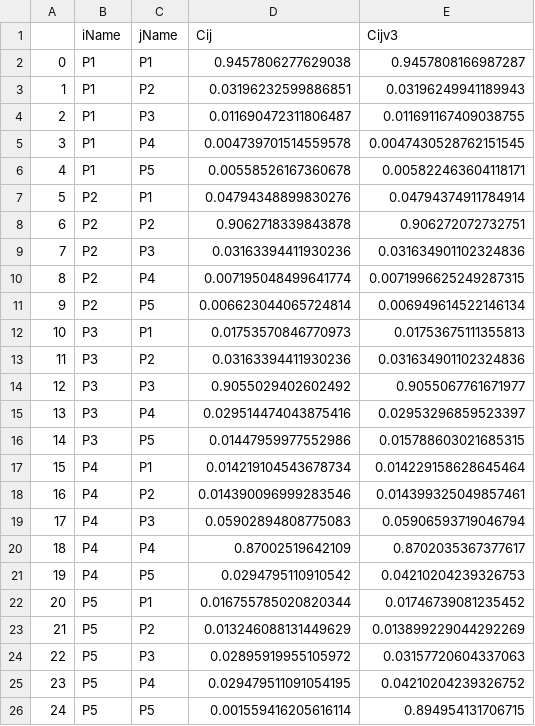
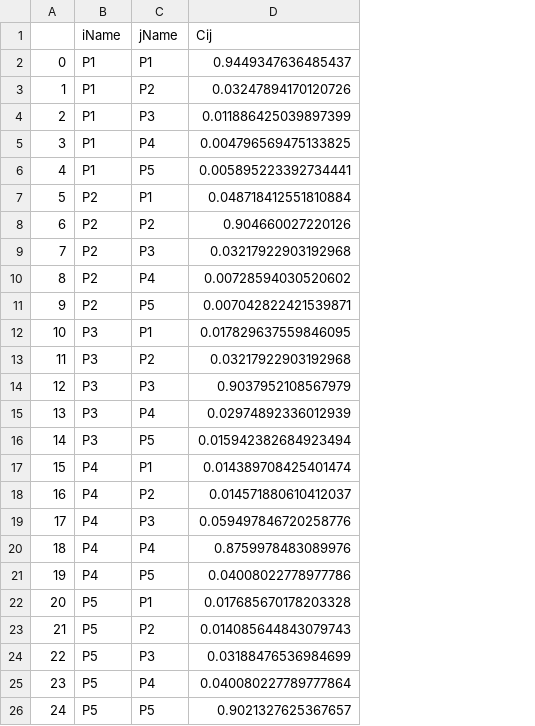
Before and after one commit to srhariha/SpatioTemporalSEIR, a CSV file: output/sample_cmatrix_results.csv, drawn as a sheet; the diff names each change by its address in the sheet, - before the commit and + after, or states it on an @@ line.

```diff
--- a/output/sample_cmatrix_results.csv
+++ b/output/sample_cmatrix_results.csv
-column E (Cijv3), rows 2-26: 0.9457808166987287 | 0.03196249941189943 | 0.011691167409038755 | 0.0047430528762151545 | 0.005822463604118171 | 0.04794374911784914 | 0.906272072732751 | 0.031634901102324836 | 0.0071996625249287315 | 0.006949614522146134 | 0.01753675111355813 | 0.031634901102324836 | 0.9055067761671977 | 0.02953296859523397 | 0.015788603021685315 | 0.014229158628645464 | 0.014399325049857461 | 0.05906593719046794 | 0.8702035367377617 | 0.04210204239326753 | 0.01746739081235452 | 0.013899229044292269 | 0.03157720604337063 | 0.04210204239326752 | 0.894954131706715
-D2 (Cij): 0.9457806277629038
+D2 (Cij): 0.9449347636485437
-D3 (Cij): 0.03196232599886851
+D3 (Cij): 0.03247894170120726
-D4 (Cij): 0.011690472311806487
+D4 (Cij): 0.011886425039897399
-D5 (Cij): 0.004739701514559578
+D5 (Cij): 0.004796569475133825
-D6 (Cij): 0.00558526167360678
+D6 (Cij): 0.005895223392734441
-D7 (Cij): 0.04794348899830276
+D7 (Cij): 0.048718412551810884
-D8 (Cij): 0.9062718339843878
+D8 (Cij): 0.904660027220126
-D9 (Cij): 0.03163394411930236
+D9 (Cij): 0.03217922903192968
-D10 (Cij): 0.007195048499641774
+D10 (Cij): 0.00728594030520602
-D11 (Cij): 0.006623044065724814
+D11 (Cij): 0.007042822421539871
-D12 (Cij): 0.01753570846770973
+D12 (Cij): 0.017829637559846095
-D13 (Cij): 0.03163394411930236
+D13 (Cij): 0.03217922903192968
-D14 (Cij): 0.9055029402602492
+D14 (Cij): 0.9037952108567979
-D15 (Cij): 0.029514474043875416
+D15 (Cij): 0.02974892336012939
-D16 (Cij): 0.01447959977552986
+D16 (Cij): 0.015942382684923494
-D17 (Cij): 0.014219104543678734
+D17 (Cij): 0.014389708425401474
-D18 (Cij): 0.014390096999283546
+D18 (Cij): 0.014571880610412037
-D19 (Cij): 0.05902894808775083
+D19 (Cij): 0.059497846720258776
-D20 (Cij): 0.87002519642109
+D20 (Cij): 0.8759978483089976
-D21 (Cij): 0.0294795110910542
+D21 (Cij): 0.04008022778977786
-D22 (Cij): 0.016755785020820344
+D22 (Cij): 0.017685670178203328
-D23 (Cij): 0.013246088131449629
+D23 (Cij): 0.014085644843079743
-D24 (Cij): 0.02895919955105972
+D24 (Cij): 0.03188476536984699
-D25 (Cij): 0.029479511091054195
+D25 (Cij): 0.040080227789777864
-D26 (Cij): 0.001559416205616114
+D26 (Cij): 0.9021327625367657
```
Also changed, not shown: output/all_peak_results.csv, 5 other files.
